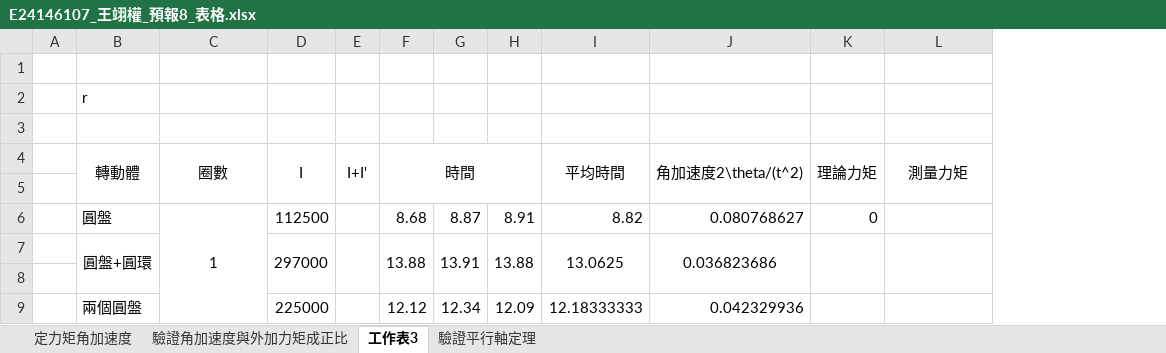
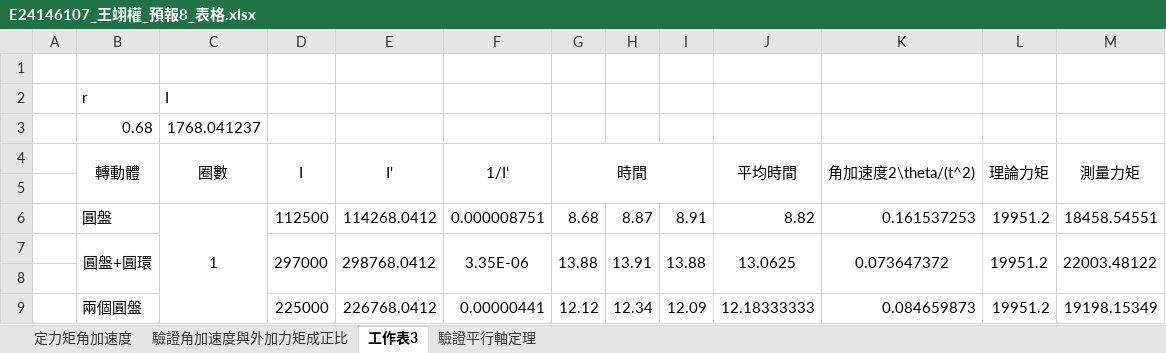
Before and after one commit to GGGPPL/school, an Excel workbook: one up/普物實驗/Lab8 角速度、外加力矩及轉動慣量關係/E24146107_王翊權_預報8_表格.xlsx, sheet 工作表3, drawn as a sheet; values as stored, in another font and other column widths than the file's, no borders; charts and pictures not drawn; removed rows and columns are numbered as before the commit, all else as after; the diff names each change by its address in the sheet, - before the commit and + after, or states it on an @@ line.

```diff
--- a/one up/普物實驗/Lab8 角速度、外加力矩及轉動慣量關係/E24146107_王翊權_預報8_表格.xlsx (sheet 工作表3)
+++ b/one up/普物實驗/Lab8 角速度、外加力矩及轉動慣量關係/E24146107_王翊權_預報8_表格.xlsx (sheet 工作表3)
-column E (I+I'), empty
+column E (I'), rows 6-9: 114268.0412 | 298768.0412 |  | 226768.0412
+column F (1/I'), rows 6-9: 0.000008751 | 3.35E-06 |  | 0.00000441
-C2 (圈數): (empty)
+C2 (圈數): I
-row 3: (empty)
+row 3:  | 0.68 | 1768.041237
-K6 (角加速度2\theta/(t^2)): 0.080768627
+K6 (角加速度2\theta/(t^2)): 0.161537253
-L6 (理論力矩): 0
+L6 (理論力矩): 19951.2
-M6 (測量力矩): (empty)
+M6 (測量力矩): 18458.54551
-K7 (角加速度2\theta/(t^2)): 0.036823686
+K7 (角加速度2\theta/(t^2)): 0.073647372
-L7 (理論力矩): (empty)
+L7 (理論力矩): 19951.2
-M7 (測量力矩): (empty)
+M7 (測量力矩): 22003.48122
-K9 (角加速度2\theta/(t^2)): 0.042329936
+K9 (角加速度2\theta/(t^2)): 0.084659873
-L9 (理論力矩): (empty)
+L9 (理論力矩): 19951.2
-M9 (測量力矩): (empty)
+M9 (測量力矩): 19198.15349
```
Also changed, not shown: sheet 驗證平行軸定理, sheet 定力矩角加速度, sheet 驗證角加速度與外加力矩成正比, formulas that keep their value, charts or pictures, 18 other files.
